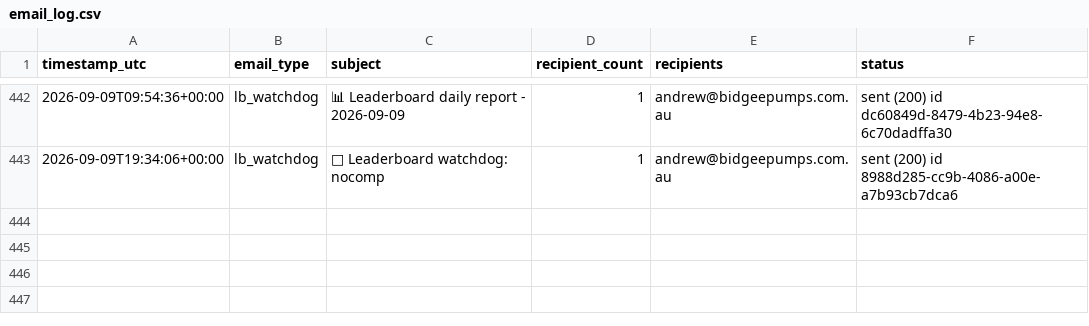
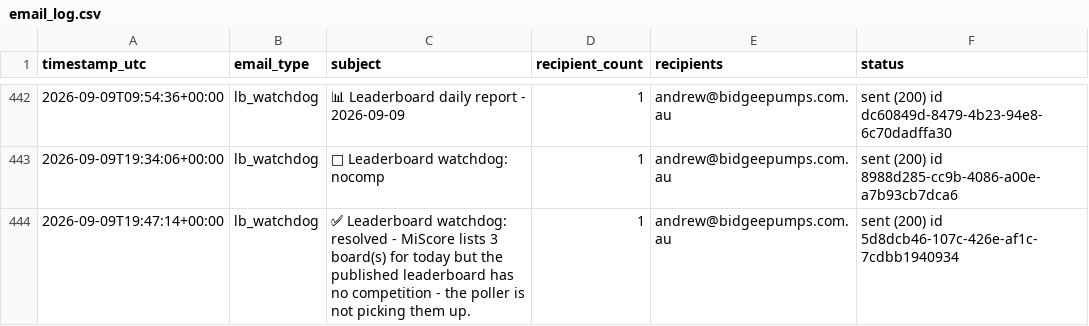
Before and after one commit to Bidgee182/wwcc-weather-page, a CSV file: data/email_log.csv, drawn as a sheet; only a part is shown, gaps mark what is left out; the diff names each change by its address in the sheet, - before the commit and + after, or states it on an @@ line.

Commit message:
Leaderboard watchdog 2026-09-09T19:47:15Z

```diff
--- a/data/email_log.csv
+++ b/data/email_log.csv
+row 444: 2026-09-09T19:47:14+00:00 | lb_watchdog | ✅ Leaderboard watchdog: resolved - MiScore lists 3 board(s) for today but the published leaderboard has no competition - the poller is not picking them up. | 1 | andrew@bidgeepumps.com.au | sent (200) id 5d8dcb46-107c-426e-af1c-7cdbb1940934
```
Also changed, not shown: 2 other files.
